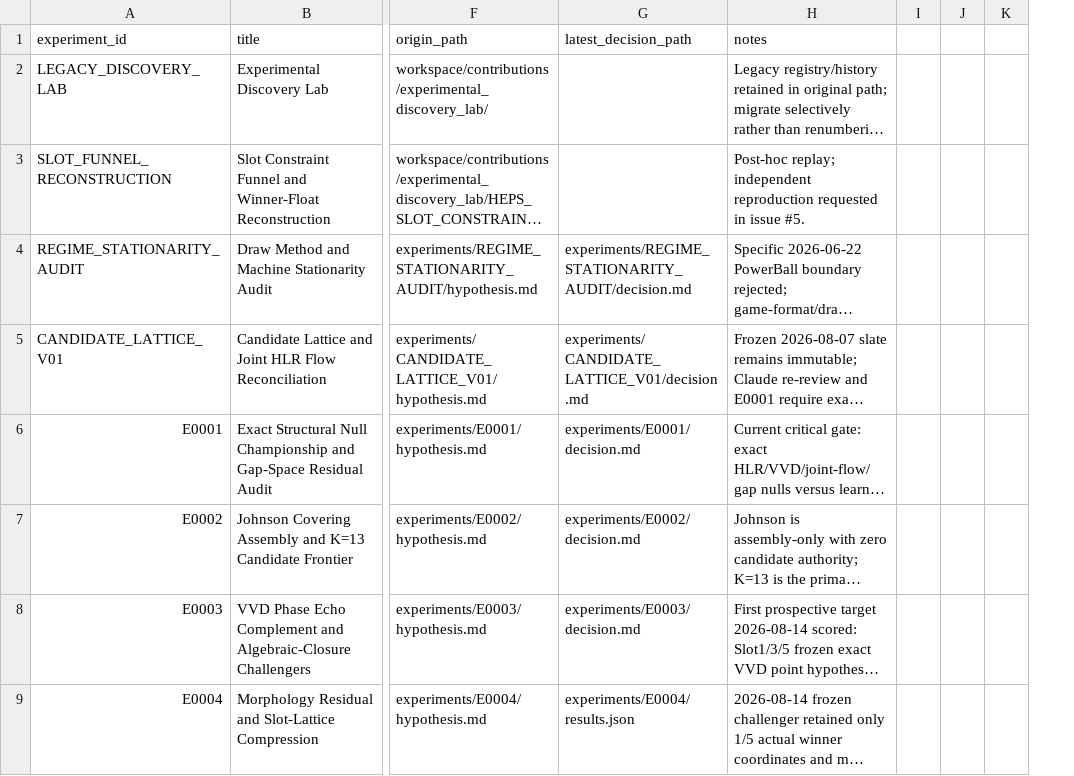
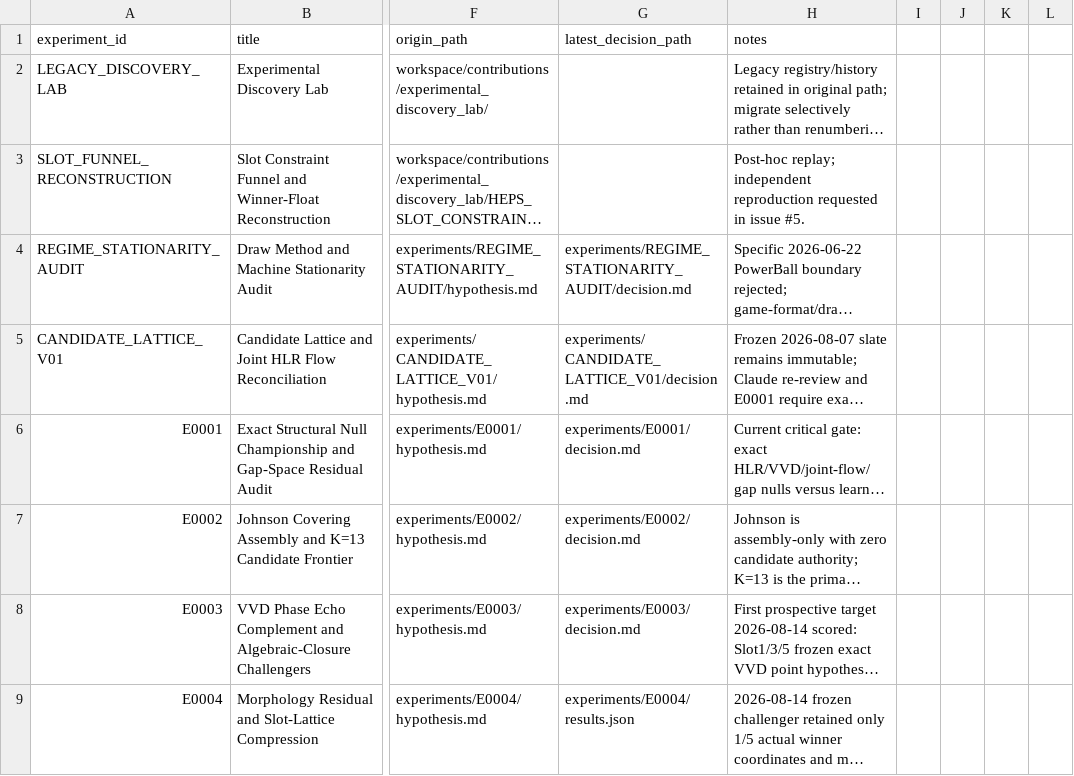
Before and after one commit to MJohnstonAI/Hybrid-Expert-Prediction-System, a CSV file: experiments/registry.csv, drawn as a sheet; only a part is shown, gaps mark what is left out; long unchanged cells end in …; removed rows and columns are numbered as before the commit, all else as after; the diff covers the shown part only; the diff names each change by its address in the sheet, - before the commit and + after, or states it on an @@ line.

```diff
--- a/experiments/registry.csv
+++ b/experiments/registry.csv
-column K, empty
+column K, empty
+column L, empty
```
Also changed, not shown: 1 added row and 23 edited cells elsewhere in this file.
